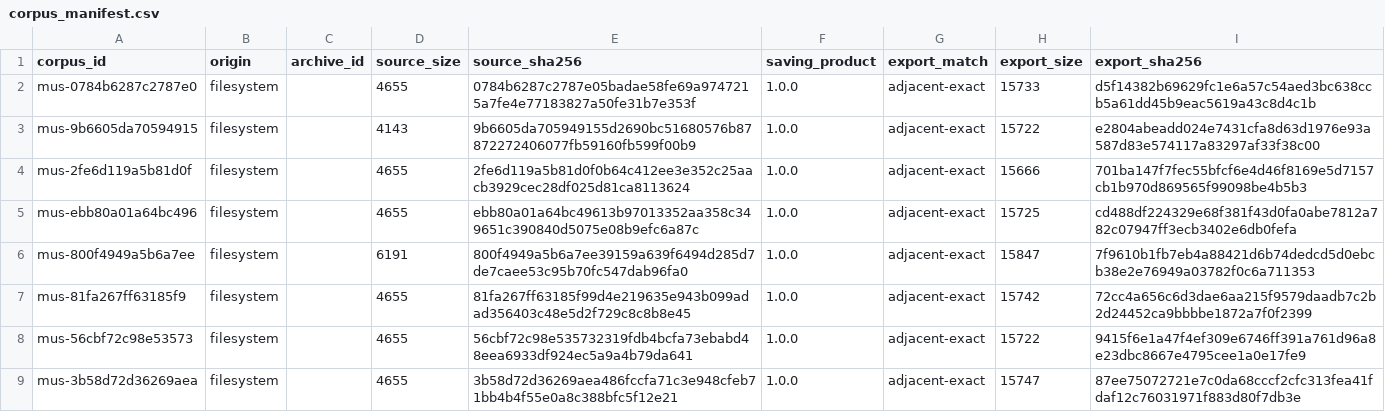
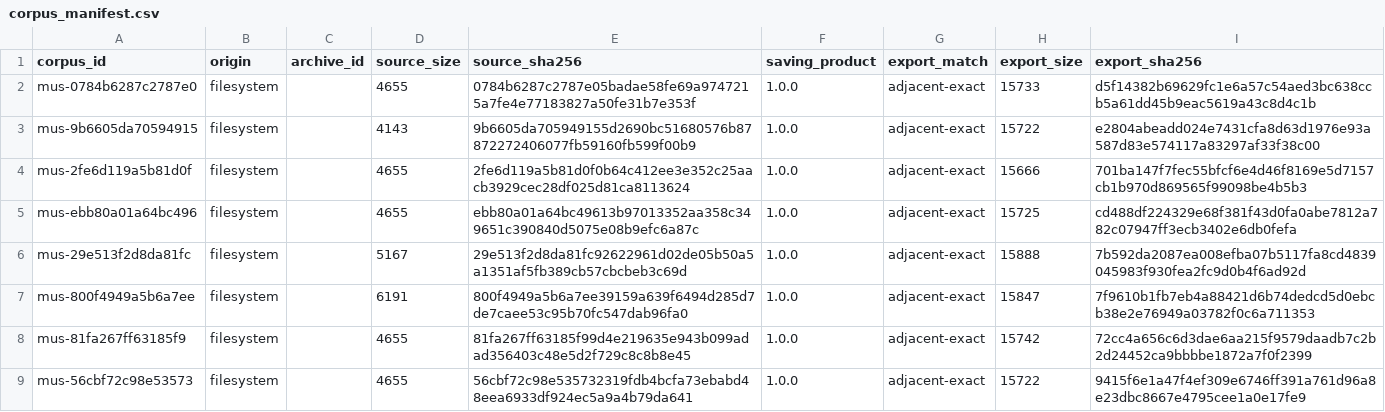
Before and after one commit to rpatters1/finale-mus-reader, a CSV file: research/corpora/tracked-evidence/data/corpus_manifest.csv, drawn as a sheet; only a part is shown; the shorter side is filled out with more unchanged rows; the diff covers the shown part only.

```diff
--- a/research/corpora/tracked-evidence/data/corpus_manifest.csv
+++ b/research/corpora/tracked-evidence/data/corpus_manifest.csv
@@ -5,2 +5,3 @@ mus-2fe6d119a5b81d0f,filesystem,,4655,2fe6d119a5b81d0f0b64c412ee3e352c25aacb3929
 mus-ebb80a01a64bc496,filesystem,,4655,ebb80a01a64bc49613b97013352aa358c349651c390840d5075e08b9efc6a87c,1.0.0,adjacent-exact,15725,cd488df224329e68f381f43d0fa0abe7812a782c07947ff3ecb3402e6db0fefa
+mus-29e513f2d8da81fc,filesystem,,5167,29e513f2d8da81fc92622961d02de05b50a5a1351af5fb389cb57cbcbeb3c69d,1.0.0,adjacent-exact,15888,7b592da2087ea008efba07b5117fa8cd4839045983f930fea2fc9d0b4f6ad92d
 mus-800f4949a5b6a7ee,filesystem,,6191,800f4949a5b6a7ee39159a639f6494d285d7de7caee53c95b70fc547dab96fa0,1.0.0,adjacent-exact,15847,7f9610b1fb7eb4a88421d6b74dedcd5d0ebcb38e2e76949a03782f0c6a711353
```
Also changed, not shown: 7 added rows elsewhere in this file, research/corpora/tracked-evidence/data/record_correlations.csv, research/data/surveys.csv, 55 other files.
